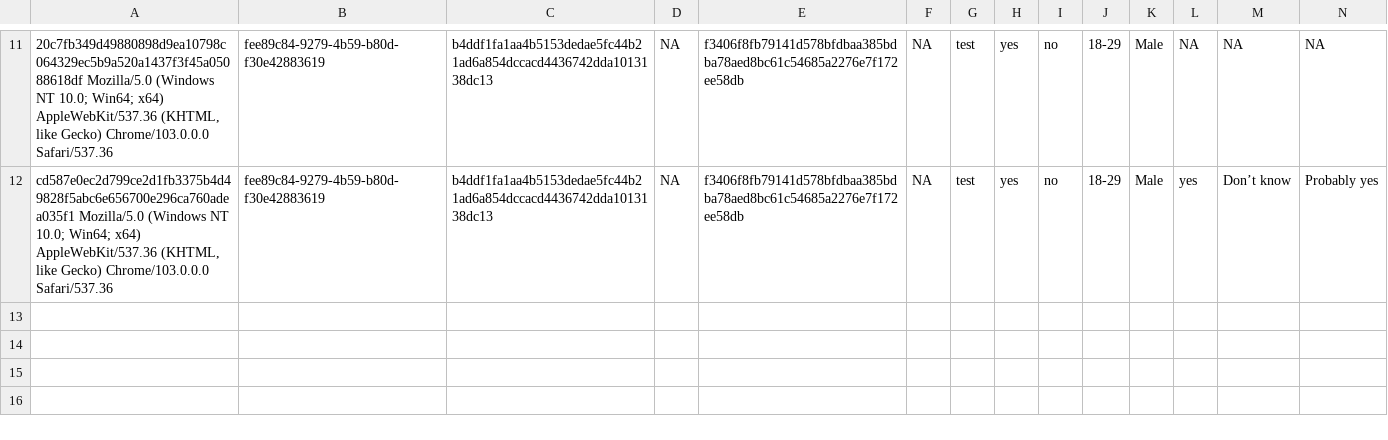
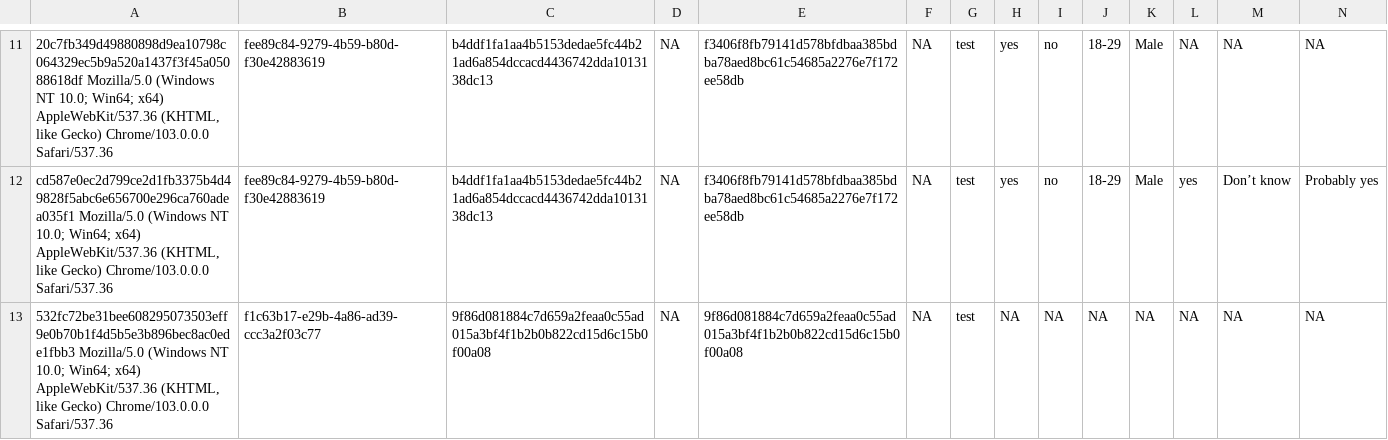
Before and after one commit to amp4-tpp/transparent-psi-results, a CSV file: test_data/tpp_test_results_from_19-7-2022.csv, drawn as a sheet; only a part is shown, gaps mark what is left out; rows hold the shown columns only; the diff names each change by its address in the sheet, - before the commit and + after, or states it on an @@ line.

Commit message:
data received

```diff
--- a/test_data/tpp_test_results_from_19-7-2022.csv
+++ b/test_data/tpp_test_results_from_19-7-2022.csv
+row 13: 532fc72be31bee608295073503eff9e0b70b1f4d5b5e3b896bec8ac0ede1fbb3 Mozilla/5.0 (Windows NT 10.0; Win64; x64) AppleWebKit/537.36 (KHTML, like Gecko) Chrome/103.0.0.0 Safari/537.36 | f1c63b17-e29b-4a86-ad39-ccc3a2f03c77 | 9f86d081884c7d659a2feaa0c55ad015a3bf4f1b2b0b822cd15d6c15b0f00a08 | NA | 9f86d081884c7d659a2feaa0c55ad015a3bf4f1b2b0b822cd15d6c15b0f00a08 | NA | test | NA | NA | NA | NA | NA | NA | NA
```
